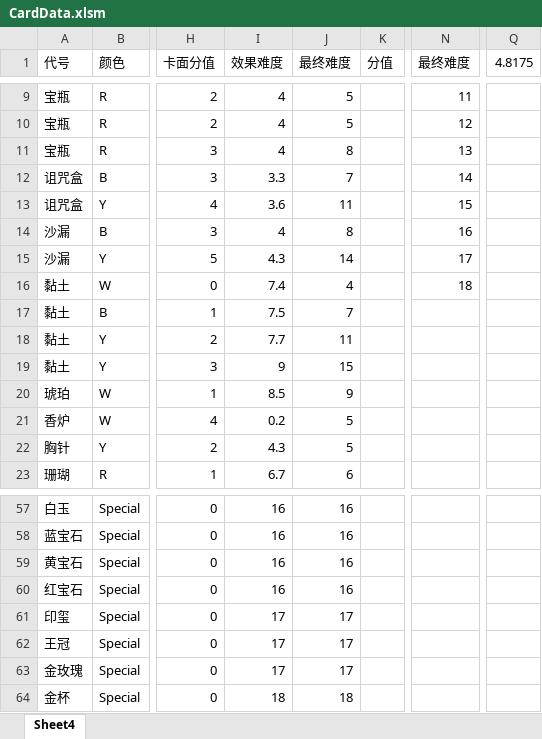
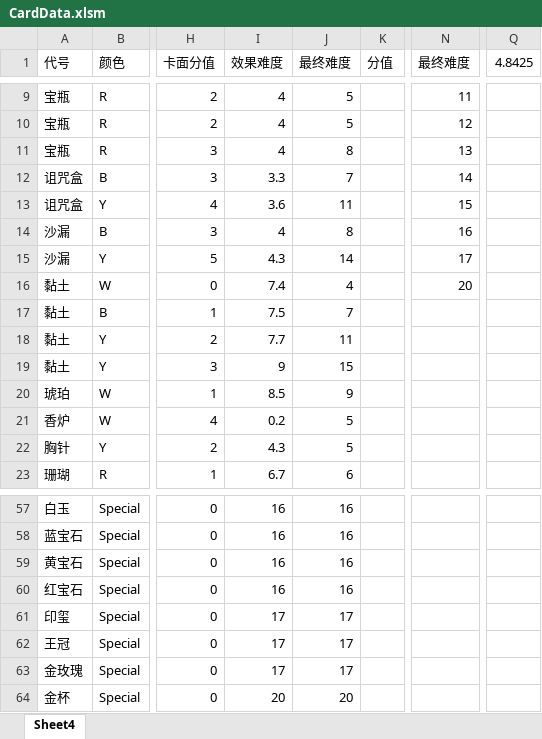
Before and after one commit to BruiseBuill/AI-Synthesis, an Excel workbook: CardData.xlsm, sheet Sheet4, drawn as a sheet; only a part is shown, gaps mark what is left out; values as stored, in another font and other column widths than the file's, no borders; charts and pictures not drawn; the diff names each change by its address in the sheet, - before the commit and + after, or states it on an @@ line.

```diff
--- a/CardData.xlsm (sheet Sheet4)
+++ b/CardData.xlsm (sheet Sheet4)
-Q1: 4.8175
+Q1: 4.8425
-N16 (最终难度): 18
+N16 (最终难度): 20
-I64 (效果难度): 18
+I64 (效果难度): 20
-J64 (最终难度): 18
+J64 (最终难度): 20
```
Also changed, not shown: 8 other files.
